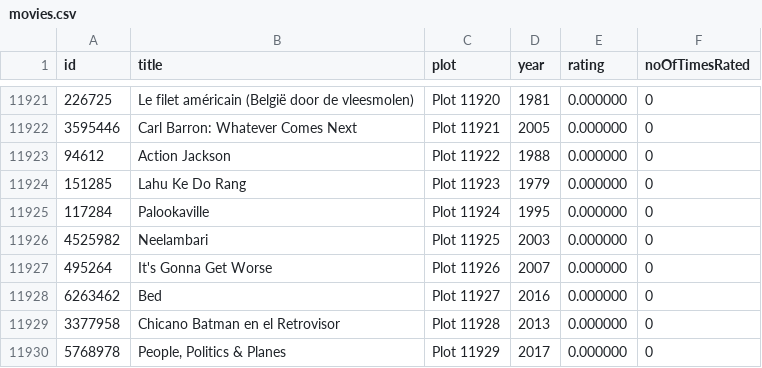
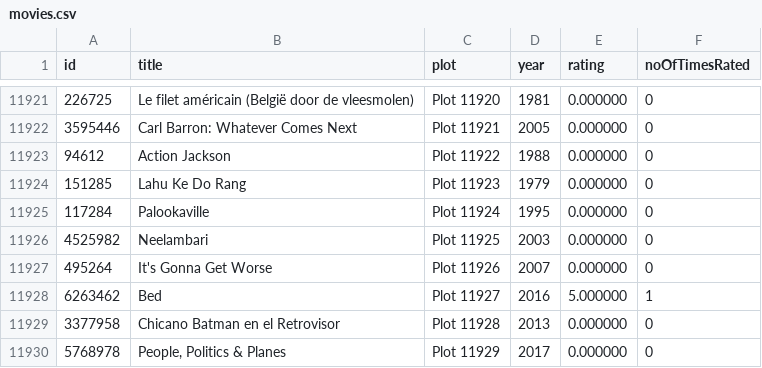
Before and after one commit to Ng-Kai-Huat-Jason/DSA_Assignment_Group8, a CSV file: movies.csv, drawn as a sheet; only a part is shown, gaps mark what is left out.

```diff
--- a/movies.csv
+++ b/movies.csv
@@ -11927,3 +11927,3 @@ id,title,plot,year,rating,noOfTimesRated
 495264,It's Gonna Get Worse,Plot 11926,2007,0.000000,0
-6263462,Bed,Plot 11927,2016,0.000000,0
+6263462,Bed,Plot 11927,2016,5.000000,1
 3377958,Chicano Batman en el Retrovisor,Plot 11928,2013,0.000000,0
```
Also changed, not shown: actors.csv, 6 other files.
